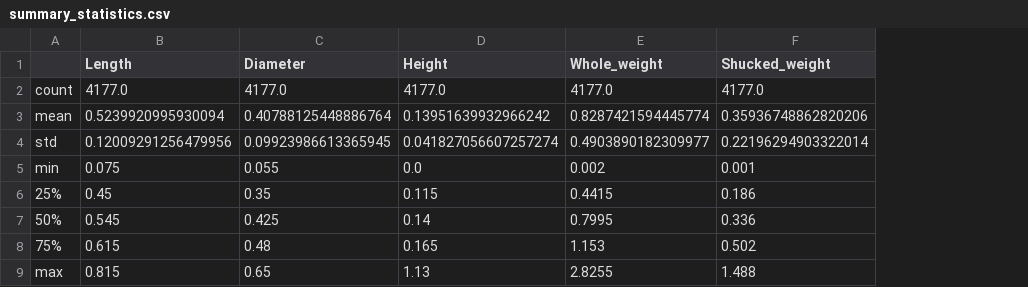
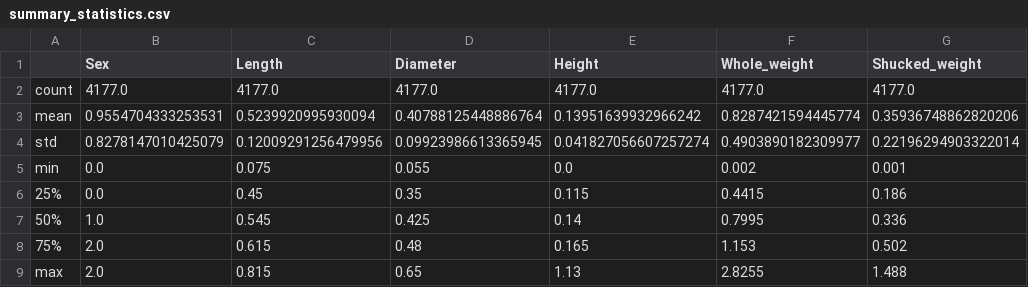
Before and after one commit to yinmingjiushang/math5836-ass3, a CSV file: out/q_a/visualizations/summary_statistics.csv, drawn as a sheet; only a part is shown; the diff names each change by its address in the sheet, - before the commit and + after, or states it on an @@ line.

```diff
--- a/out/q_a/visualizations/summary_statistics.csv
+++ b/out/q_a/visualizations/summary_statistics.csv
+column B (Sex), rows 2-9: 4177.0 | 0.9554704333253531 | 0.8278147010425079 | 0.0 | 0.0 | 1.0 | 2.0 | 2.0
```
Also changed, not shown: results/q_a/best_model_results.csv, results/q_a/l2_vs_dropout_results.csv, 22 other files.
